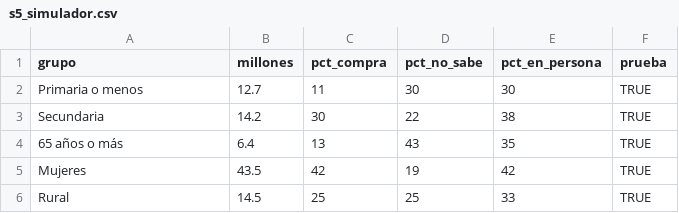
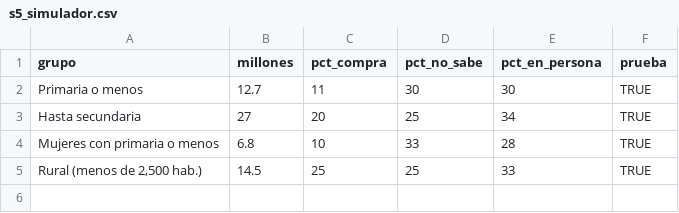
Before and after one commit to rebeloppar/dataton-inegi-2026, a CSV file: dashboard/datos/s5_simulador.csv, drawn as a sheet.

```diff
--- a/dashboard/datos/s5_simulador.csv
+++ b/dashboard/datos/s5_simulador.csv
@@ -2,5 +2,4 @@
 "Primaria o menos",12.7,11,30,30,TRUE
-"Secundaria",14.2,30,22,38,TRUE
-"65 años o más",6.4,13,43,35,TRUE
-"Mujeres",43.5,42,19,42,TRUE
-"Rural",14.5,25,25,33,TRUE
+"Hasta secundaria",27,20,25,34,TRUE
+"Mujeres con primaria o menos",6.8,10,33,28,TRUE
+"Rural (menos de 2,500 hab.)",14.5,25,25,33,TRUE
```
Also changed, not shown: dashboard/datos/s2_hogar.csv, dashboard/datos/s4_comercios.csv, 3 other files.
